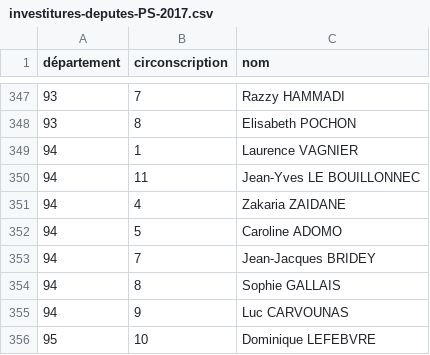
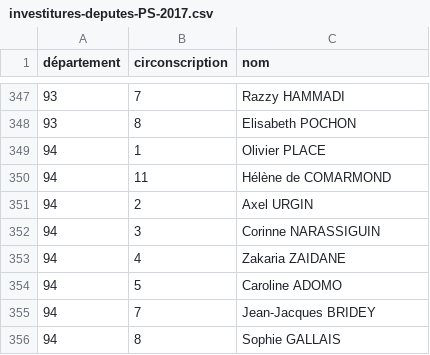
Before and after one commit to RouxRC/investitures-PS-2017, a CSV file: data/investitures-deputes-PS-2017.csv, drawn as a sheet; only a part is shown, gaps mark what is left out; the shorter side is filled out with more unchanged rows.

Commit message:
autoupdate

```diff
--- a/data/investitures-deputes-PS-2017.csv
+++ b/data/investitures-deputes-PS-2017.csv
@@ -348,4 +348,6 @@ département,circonscription,nom
 93,8,Elisabeth POCHON
-94,1,Laurence VAGNIER
-94,11,Jean-Yves LE BOUILLONNEC
+94,1,Olivier PLACE
+94,11,Hélène de COMARMOND
+94,2,Axel URGIN
+94,3,Corinne NARASSIGUIN
 94,4,Zakaria ZAIDANE
```
